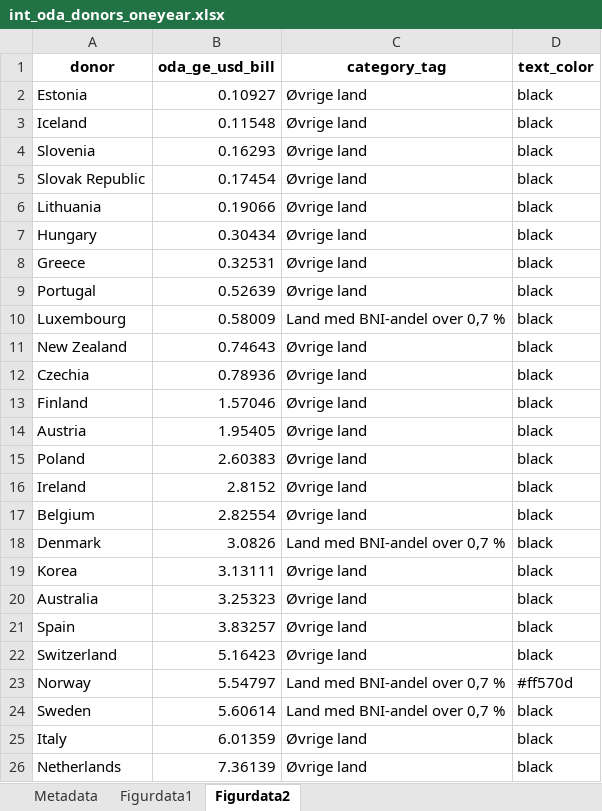
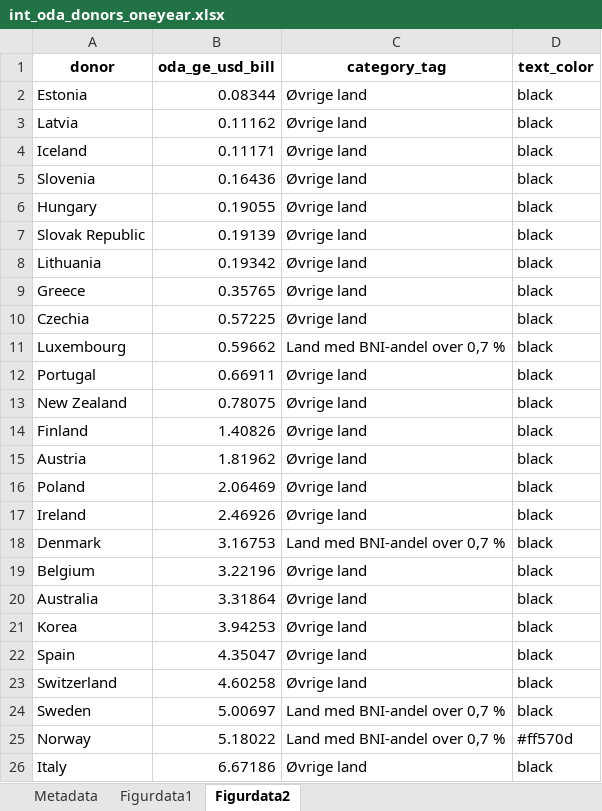
Before and after one commit to noradno/tst-report-2025-public-data, an Excel workbook: xlsx/int_oda_donors_oneyear.xlsx, sheet Figurdata2, drawn as a sheet; only a part is shown; values as stored, in another font and other column widths than the file's, no borders; removed rows and columns are numbered as before the commit, all else as after; the diff covers the shown part only; the diff names each change by its address in the sheet, - before the commit and + after, or states it on an @@ line.

```diff
--- a/xlsx/int_oda_donors_oneyear.xlsx (sheet Figurdata2)
+++ b/xlsx/int_oda_donors_oneyear.xlsx (sheet Figurdata2)
-B2 (oda_ge_usd_bill): 0.10927
+B2 (oda_ge_usd_bill): 0.08344
+row 3: Latvia | 0.11162 | Øvrige land | black
-B4 (oda_ge_usd_bill): 0.11548
+B4 (oda_ge_usd_bill): 0.11171
-B5 (oda_ge_usd_bill): 0.16293
+B5 (oda_ge_usd_bill): 0.16436
+row 6: Hungary | 0.19055 | Øvrige land | black
-B7 (oda_ge_usd_bill): 0.17454
+B7 (oda_ge_usd_bill): 0.19139
-B8 (oda_ge_usd_bill): 0.19066
+B8 (oda_ge_usd_bill): 0.19342
-row 7: Hungary | 0.30434 | Øvrige land | black
-B9 (oda_ge_usd_bill): 0.32531
+B9 (oda_ge_usd_bill): 0.35765
-A10 (donor): Portugal
+A10 (donor): Czechia
-B10 (oda_ge_usd_bill): 0.52639
+B10 (oda_ge_usd_bill): 0.57225
-B11 (oda_ge_usd_bill): 0.58009
+B11 (oda_ge_usd_bill): 0.59662
+row 12: Portugal | 0.66911 | Øvrige land | black
-B13 (oda_ge_usd_bill): 0.74643
+B13 (oda_ge_usd_bill): 0.78075
-row 12: Czechia | 0.78936 | Øvrige land | black
-B14 (oda_ge_usd_bill): 1.57046
+B14 (oda_ge_usd_bill): 1.40826
-B15 (oda_ge_usd_bill): 1.95405
+B15 (oda_ge_usd_bill): 1.81962
-B16 (oda_ge_usd_bill): 2.60383
+B16 (oda_ge_usd_bill): 2.06469
-B17 (oda_ge_usd_bill): 2.8152
+B17 (oda_ge_usd_bill): 2.46926
-row 17: Belgium | 2.82554 | Øvrige land | black
-B18 (oda_ge_usd_bill): 3.0826
+B18 (oda_ge_usd_bill): 3.16753
-A19 (donor): Korea
+A19 (donor): Belgium
-B19 (oda_ge_usd_bill): 3.13111
+B19 (oda_ge_usd_bill): 3.22196
-B20 (oda_ge_usd_bill): 3.25323
+B20 (oda_ge_usd_bill): 3.31864
+row 21: Korea | 3.94253 | Øvrige land | black
-B22 (oda_ge_usd_bill): 3.83257
+B22 (oda_ge_usd_bill): 4.35047
-B23 (oda_ge_usd_bill): 5.16423
+B23 (oda_ge_usd_bill): 4.60258
-row 23: Norway | 5.54797 | Land med BNI-andel over 0,7 % | #ff570d
-B24 (oda_ge_usd_bill): 5.60614
+B24 (oda_ge_usd_bill): 5.00697
+row 25: Norway | 5.18022 | Land med BNI-andel over 0,7 % | #ff570d
-B26 (oda_ge_usd_bill): 6.01359
+B26 (oda_ge_usd_bill): 6.67186
-row 26: Netherlands | 7.36139 | Øvrige land | black
```
Also changed, not shown: 2 added rows, 1 removed row and 6 edited cells elsewhere in this sheet, sheet Figurdata1, sheet Metadata, xlsx/nor_oda_climate_adaptation_tenyear.xlsx, xlsx/nor_oda_climate_tenyear.xlsx, 31 other files.
